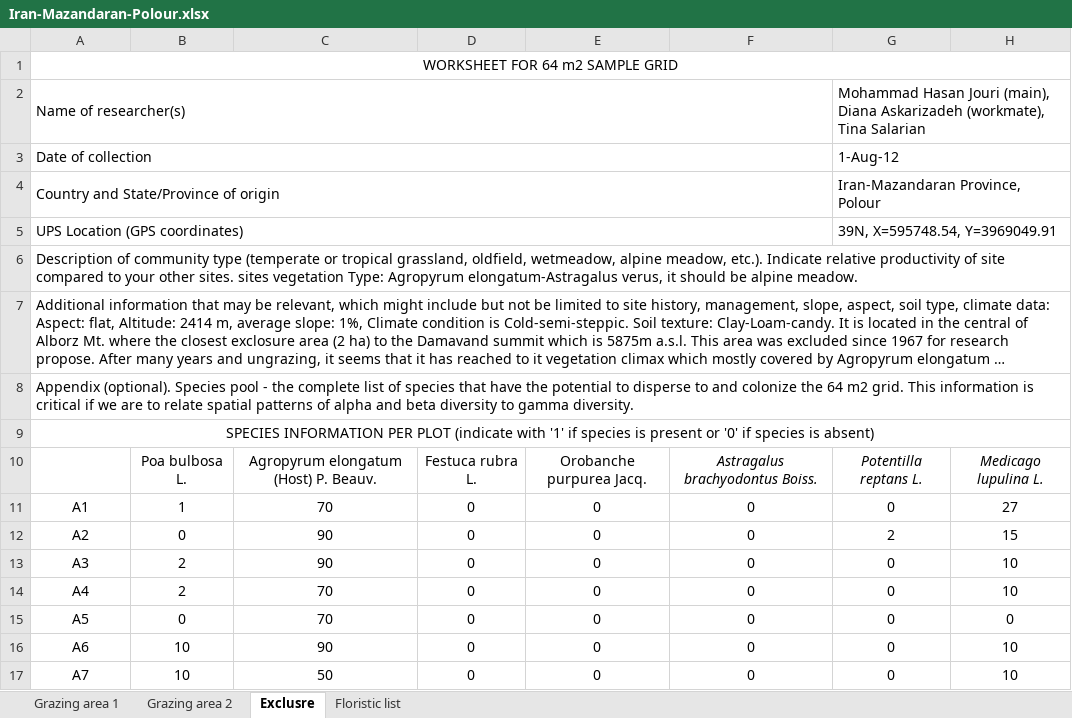
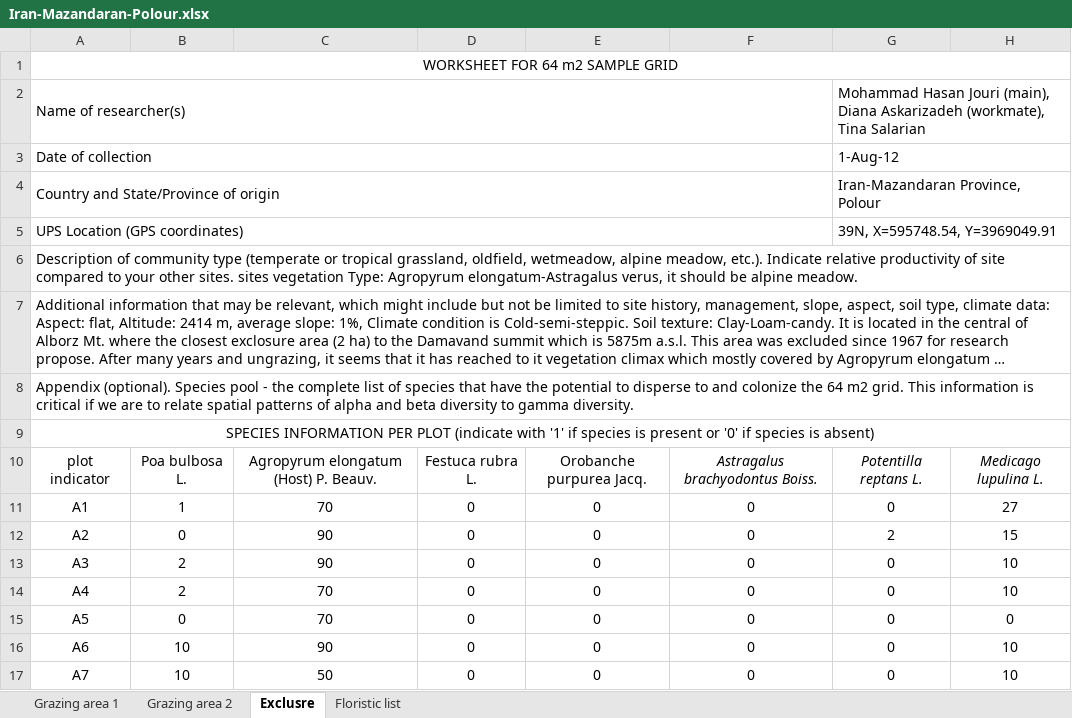
Before and after one commit to jaymicro/iran_data, an Excel workbook: Iran-Mazandaran-Polour.xlsx, sheet Exclusre, drawn as a sheet; only a part is shown; long unchanged cells end in …; values as stored, in another font and other column widths than the file's, no borders; the diff names each change by its address in the sheet, - before the commit and + after, or states it on an @@ line.

```diff
--- a/Iran-Mazandaran-Polour.xlsx (sheet Exclusre)
+++ b/Iran-Mazandaran-Polour.xlsx (sheet Exclusre)
-A10: (empty)
+A10: plot indicator
```
Also changed, not shown: sheet Grazing area 1, sheet Grazing area 2.
